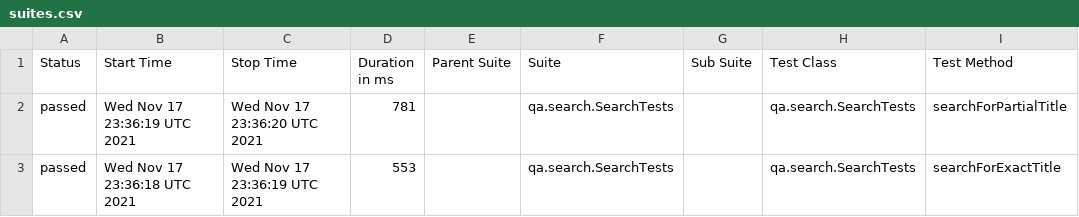
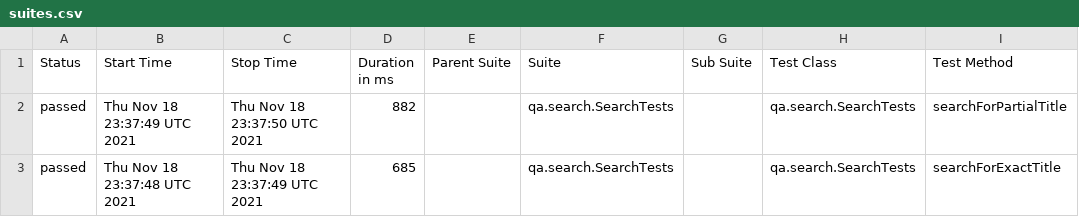
Before and after one commit to reinaldorossetti/playwright-kotlin-junit5, a CSV file: msedge/data/suites.csv, drawn as a sheet; only a part is shown; the diff names each change by its address in the sheet, - before the commit and + after, or states it on an @@ line.

```diff
--- a/msedge/data/suites.csv
+++ b/msedge/data/suites.csv
-B2 (Start Time): Wed Nov 17 23:36:19 UTC 2021
+B2 (Start Time): Thu Nov 18 23:37:49 UTC 2021
-C2 (Stop Time): Wed Nov 17 23:36:20 UTC 2021
+C2 (Stop Time): Thu Nov 18 23:37:50 UTC 2021
-D2 (Duration in ms): 781
+D2 (Duration in ms): 882
-B3 (Start Time): Wed Nov 17 23:36:18 UTC 2021
+B3 (Start Time): Thu Nov 18 23:37:48 UTC 2021
-C3 (Stop Time): Wed Nov 17 23:36:19 UTC 2021
+C3 (Stop Time): Thu Nov 18 23:37:49 UTC 2021
-D3 (Duration in ms): 553
+D3 (Duration in ms): 685
```
Also changed, not shown: 17 other files.
